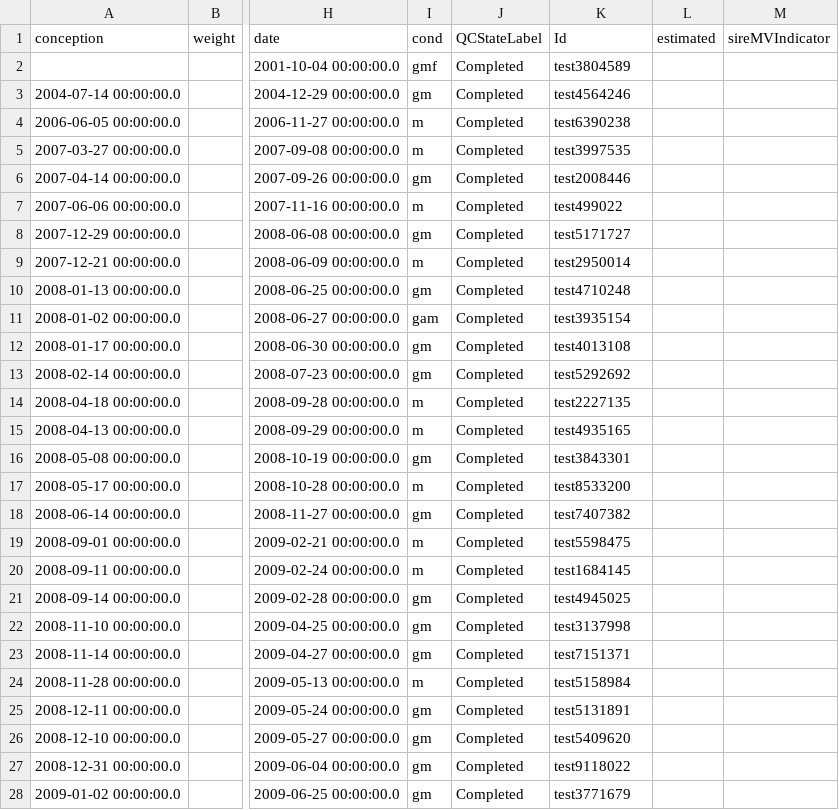
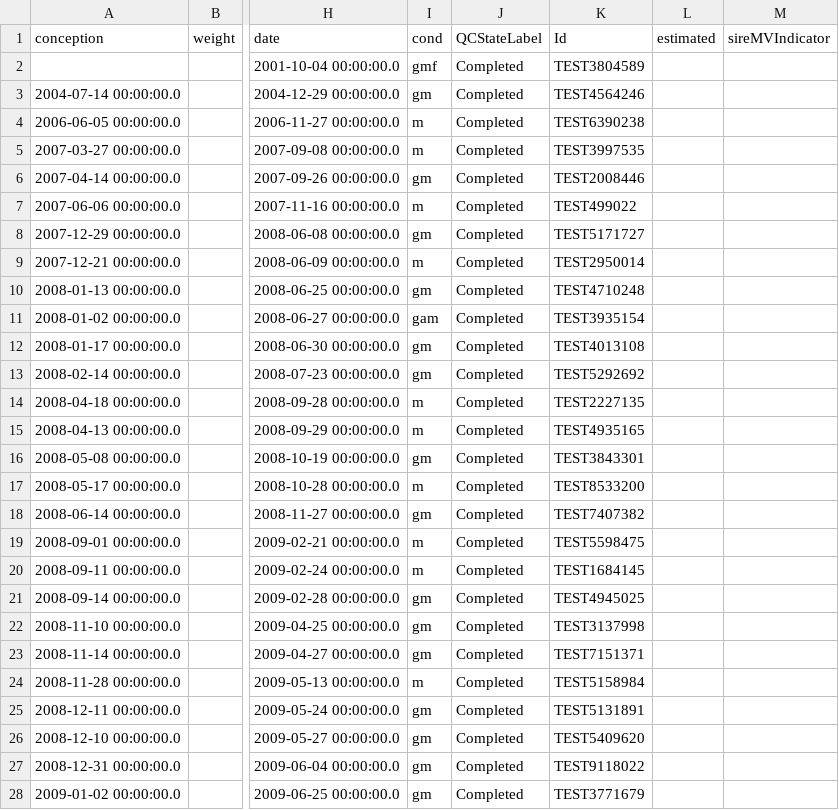
Before and after one commit to LabKey/snprcEHRModules, a TSV file: snprc_ehr/resources/referenceStudy/datasets/dataset1007.tsv, drawn as a sheet; only a part is shown, gaps mark what is left out; the diff covers the shown part only; the diff names each change by its address in the sheet, - before the commit and + after, or states it on an @@ line.

```diff
--- a/snprc_ehr/resources/referenceStudy/datasets/dataset1007.tsv
+++ b/snprc_ehr/resources/referenceStudy/datasets/dataset1007.tsv
-K2 (Id): test3804589
+K2 (Id): TEST3804589
-K3 (Id): test4564246
+K3 (Id): TEST4564246
-K4 (Id): test6390238
+K4 (Id): TEST6390238
-K5 (Id): test3997535
+K5 (Id): TEST3997535
-K6 (Id): test2008446
+K6 (Id): TEST2008446
-K7 (Id): test499022
+K7 (Id): TEST499022
-K8 (Id): test5171727
+K8 (Id): TEST5171727
-K9 (Id): test2950014
+K9 (Id): TEST2950014
-K10 (Id): test4710248
+K10 (Id): TEST4710248
-K11 (Id): test3935154
+K11 (Id): TEST3935154
-K12 (Id): test4013108
+K12 (Id): TEST4013108
-K13 (Id): test5292692
+K13 (Id): TEST5292692
-K14 (Id): test2227135
+K14 (Id): TEST2227135
-K15 (Id): test4935165
+K15 (Id): TEST4935165
-K16 (Id): test3843301
+K16 (Id): TEST3843301
-K17 (Id): test8533200
+K17 (Id): TEST8533200
-K18 (Id): test7407382
+K18 (Id): TEST7407382
-K19 (Id): test5598475
+K19 (Id): TEST5598475
-K20 (Id): test1684145
+K20 (Id): TEST1684145
-K21 (Id): test4945025
+K21 (Id): TEST4945025
-K22 (Id): test3137998
+K22 (Id): TEST3137998
-K23 (Id): test7151371
+K23 (Id): TEST7151371
-K24 (Id): test5158984
+K24 (Id): TEST5158984
-K25 (Id): test5131891
+K25 (Id): TEST5131891
-K26 (Id): test5409620
+K26 (Id): TEST5409620
-K27 (Id): test9118022
+K27 (Id): TEST9118022
-K28 (Id): test3771679
+K28 (Id): TEST3771679
```
Also changed, not shown: 14 edited cells elsewhere in this file, snprc_ehr/resources/referenceStudy/datasets/dataset1001.tsv, snprc_ehr/resources/referenceStudy/datasets/dataset1002.tsv, 18 other files.
